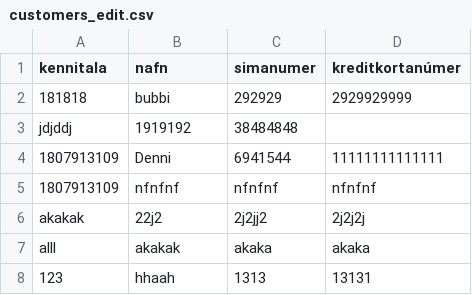
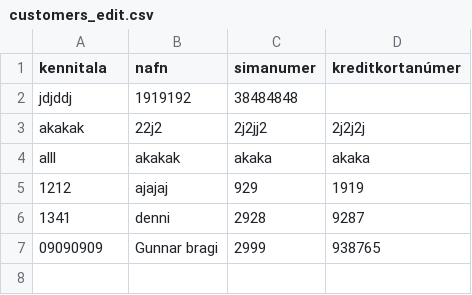
Before and after one commit to Aunnsteinsson/carrental, a CSV file: data/customers_edit.csv, drawn as a sheet; removed rows and columns are numbered as before the commit, all else as after; the diff names each change by its address in the sheet, - before the commit and + after, or states it on an @@ line.

```diff
--- a/data/customers_edit.csv
+++ b/data/customers_edit.csv
-row 2: 181818 | bubbi | 292929 | 2929929999
-row 4: 1807913109 | Denni | 6941544 | 11111111111111
-row 5: 1807913109 | nfnfnf | nfnfnf | nfnfnf
-row 8: 123 | hhaah | 1313 | 13131
+row 5: 1212 | ajajaj | 929 | 1919
+row 6: 1341 | denni | 2928 | 9287
+row 7: 09090909 | Gunnar bragi | 2999 | 938765
```
Also changed, not shown: data/customers.csv.
